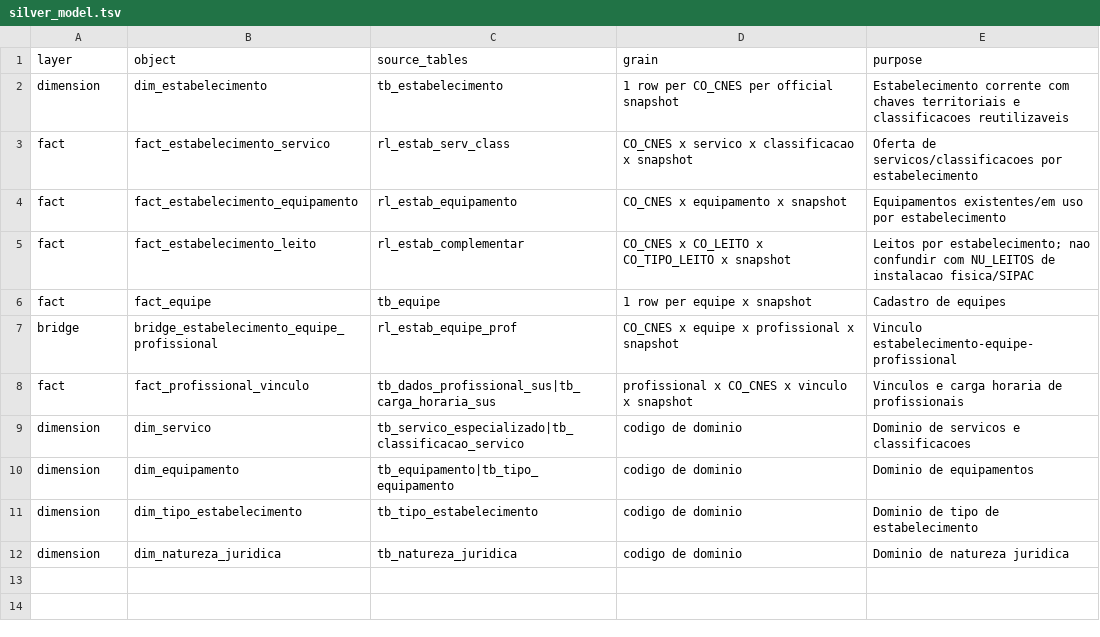
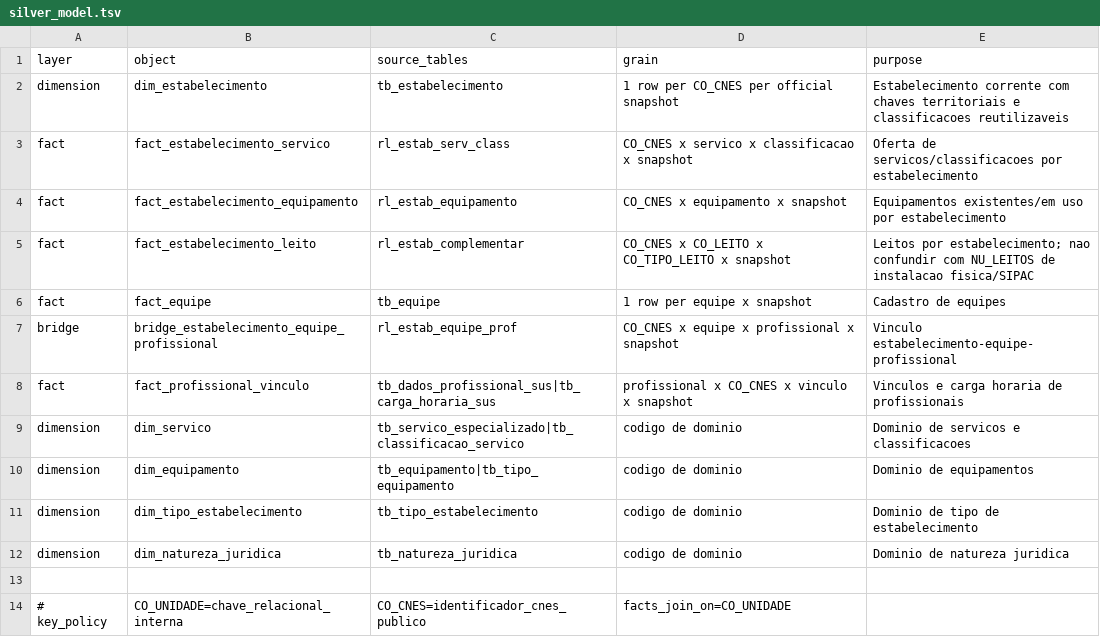
Before and after one commit to LabXiabr/curadoria_dados_sus, a TSV file: systems/cnes/silver_model.tsv, drawn as a sheet; the diff names each change by its address in the sheet, - before the commit and + after, or states it on an @@ line.

Commit message:
docs(cnes): explicita CO_UNIDADE como chave relacional

```diff
--- a/systems/cnes/silver_model.tsv
+++ b/systems/cnes/silver_model.tsv
+row 13: (empty)
+row 14: # key_policy | CO_UNIDADE=chave_relacional_interna | CO_CNES=identificador_cnes_publico | facts_join_on=CO_UNIDADE
```
